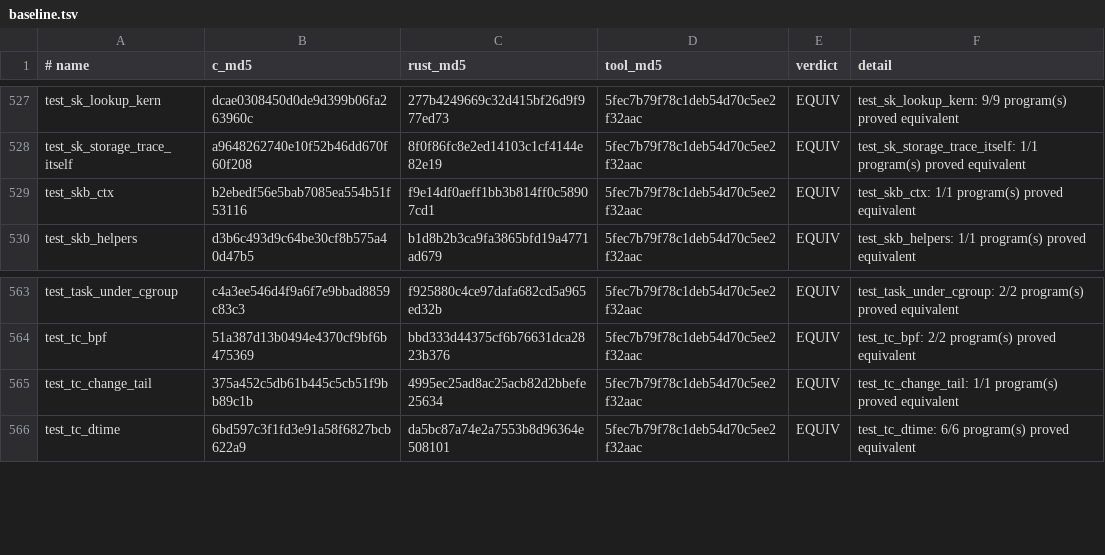
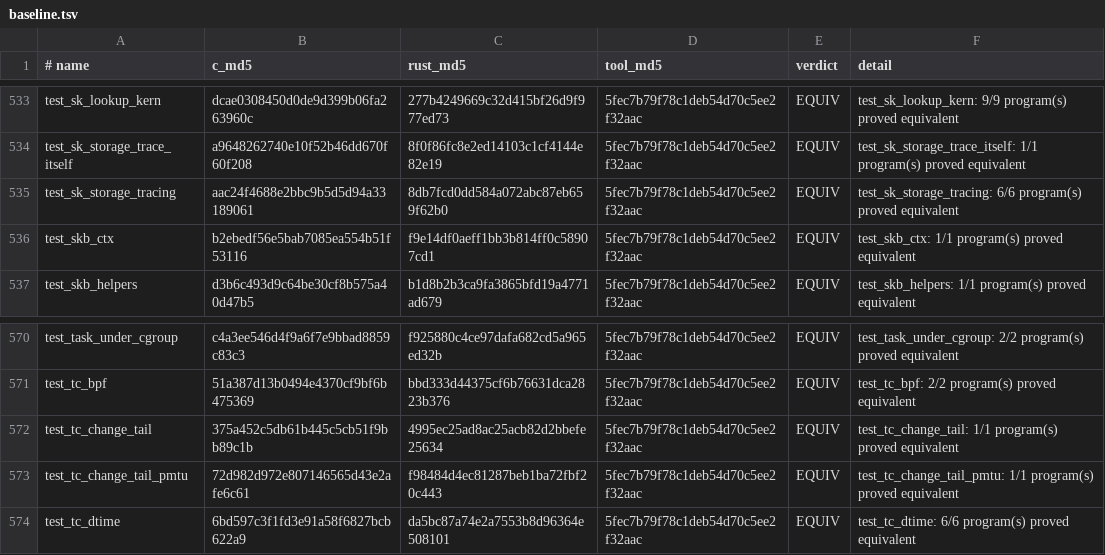
Before and after one commit to prozak/rust-selftests, a TSV file: equiv/results/baseline.tsv, drawn as a sheet; only a part is shown, gaps mark what is left out; the diff covers the shown part only; the diff names each change by its address in the sheet, - before the commit and + after, or states it on an @@ line.

```diff
--- a/equiv/results/baseline.tsv
+++ b/equiv/results/baseline.tsv
+row 535: test_sk_storage_tracing | aac24f4688e2bbc9b5d5d94a33189061 | 8db7fcd0dd584a072abc87eb659f62b0 | 5fec7b79f78c1deb54d70c5ee2f32aac | EQUIV | test_sk_storage_tracing: 6/6 program(s) proved equivalent
+row 573: test_tc_change_tail_pmtu | 72d982d972e807146565d43e2afe6c61 | f98484d4ec81287beb1ba72fbf20c443 | 5fec7b79f78c1deb54d70c5ee2f32aac | EQUIV | test_tc_change_tail_pmtu: 1/1 program(s) proved equivalent
```
Also changed, not shown: 6 added rows elsewhere in this file, qemu/gate/baseline.tsv, 8 other files.
